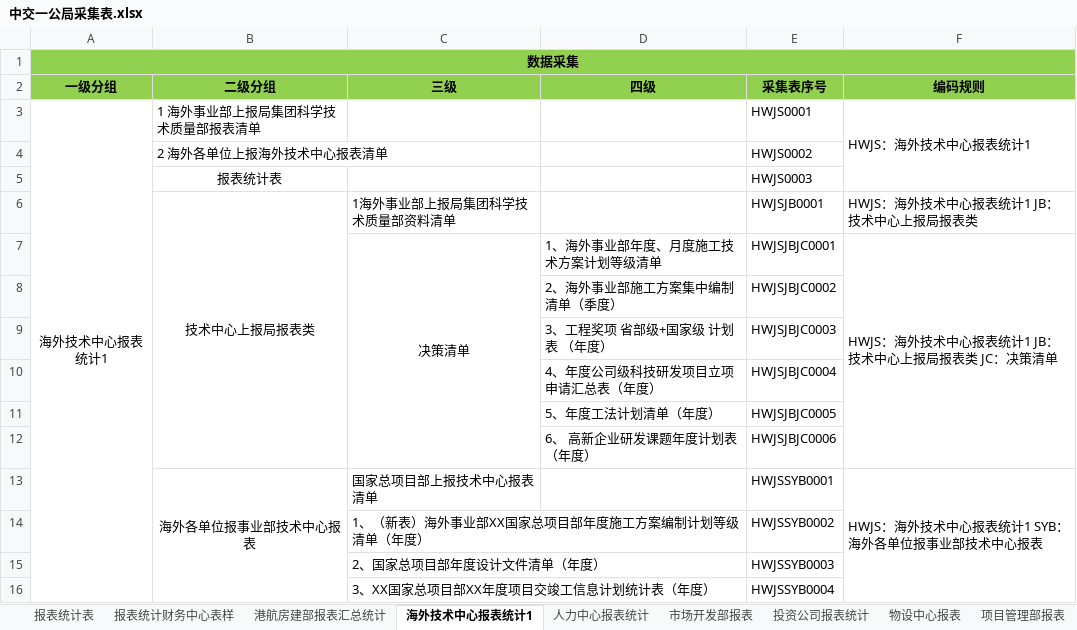
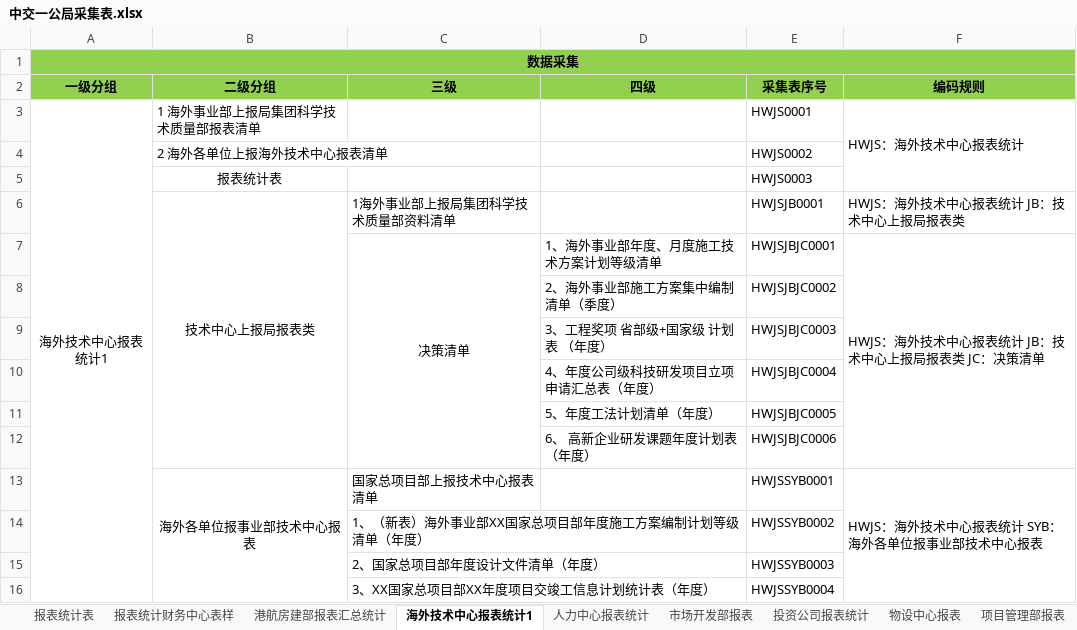
Before and after one commit to EntjLiYang/ZhongJiaoExcelProcess, an Excel workbook: 中交一公局采集表.xlsx, sheet 海外技术中心报表统计1, drawn as a sheet; values as stored, in another font and other column widths than the file's, no borders; the diff names each change by its address in the sheet, - before the commit and + after, or states it on an @@ line.

```diff
--- a/中交一公局采集表.xlsx (sheet 海外技术中心报表统计1)
+++ b/中交一公局采集表.xlsx (sheet 海外技术中心报表统计1)
-F3 (编码规则): HWJS：海外技术中心报表统计1
+F3 (编码规则): HWJS：海外技术中心报表统计
-F6 (编码规则): HWJS：海外技术中心报表统计1 JB：技术中心上报局报表类
+F6 (编码规则): HWJS：海外技术中心报表统计 JB：技术中心上报局报表类
-F7 (编码规则): HWJS：海外技术中心报表统计1 JB：技术中心上报局报表类 JC：决策清单
+F7 (编码规则): HWJS：海外技术中心报表统计 JB：技术中心上报局报表类 JC：决策清单
-F13 (编码规则): HWJS：海外技术中心报表统计1 SYB：海外各单位报事业部技术中心报表
+F13 (编码规则): HWJS：海外技术中心报表统计 SYB：海外各单位报事业部技术中心报表
```
Also changed, not shown: sheet 项目管理部报表, sheet 投资公司报表统计, sheet 报表统计财务中心表样.
